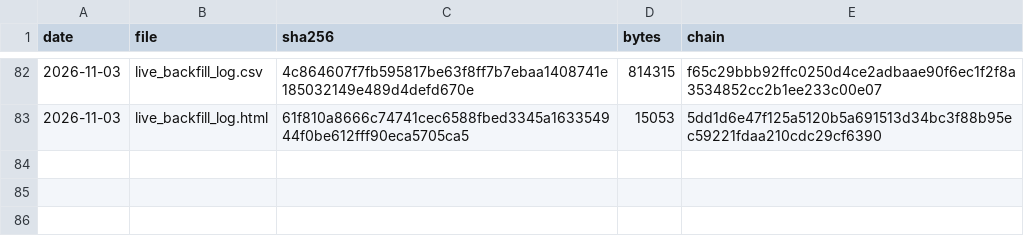
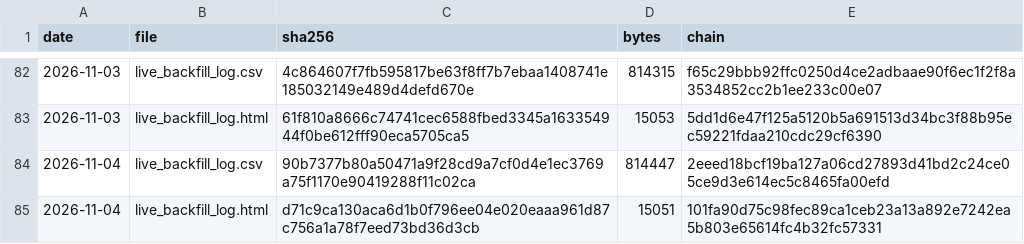
Before and after one commit to keishi-takagi/signal-log-hashes, a TSV file: hashes.tsv, drawn as a sheet; only a part is shown, gaps mark what is left out; the diff names each change by its address in the sheet, - before the commit and + after, or states it on an @@ line.

Commit message:
hashlog 2026-11-04

```diff
--- a/hashes.tsv
+++ b/hashes.tsv
+row 84: 2026-11-04 | live_backfill_log.csv | 90b7377b80a50471a9f28cd9a7cf0d4e1ec3769a75f1170e90419288f11c02ca | 814447 | 2eeed18bcf19ba127a06cd27893d41bd2c24ce05ce9d3e614ec5c8465fa00efd
+row 85: 2026-11-04 | live_backfill_log.html | d71c9ca130aca6d1b0f796ee04e020eaaa961d87c756a1a78f7eed73bd36d3cb | 15051 | 101fa90d75c98fec89ca1ceb23a13a892e7242ea5b803e65614fc4b32fc57331
```
